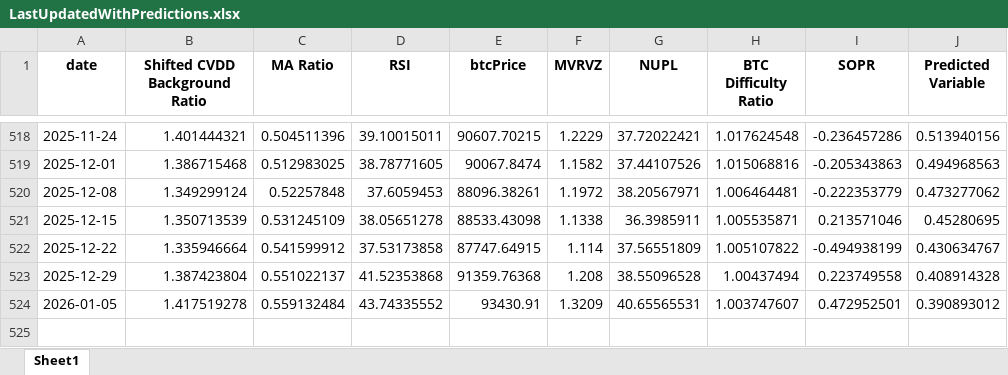
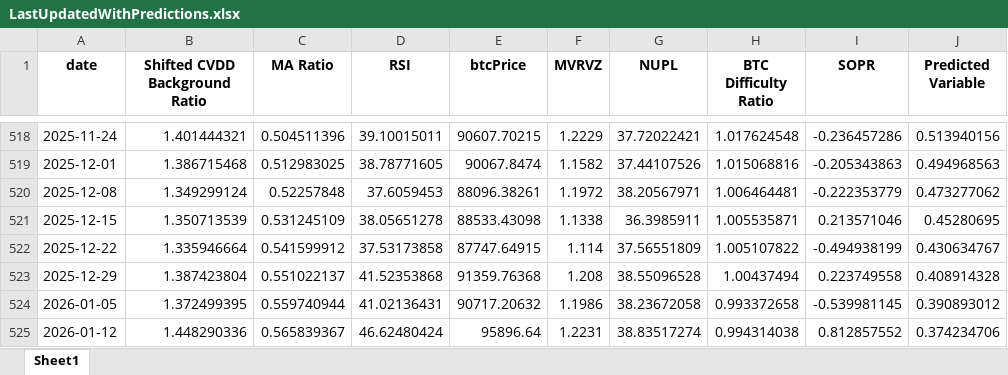
Before and after one commit to BenjiFaccin/eclipsev2, an Excel workbook: static/assets/LastUpdatedWithPredictions.xlsx, sheet Sheet1, drawn as a sheet; only a part is shown, gaps mark what is left out; values as stored, in another font and other column widths than the file's, no borders; the diff names each change by its address in the sheet, - before the commit and + after, or states it on an @@ line.

Commit message:
Mise à jour automatique des fichiers Eclipse Replication

```diff
--- a/static/assets/LastUpdatedWithPredictions.xlsx (sheet Sheet1)
+++ b/static/assets/LastUpdatedWithPredictions.xlsx (sheet Sheet1)
-B524 (Shifted CVDD Background Ratio): 1.417519278
+B524 (Shifted CVDD Background Ratio): 1.372499395
-C524 (MA Ratio): 0.559132484
+C524 (MA Ratio): 0.559740944
-D524 (RSI): 43.74335552
+D524 (RSI): 41.02136431
-E524 (btcPrice): 93430.91
+E524 (btcPrice): 90717.20632
-F524 (MVRVZ): 1.3209
+F524 (MVRVZ): 1.1986
-G524 (NUPL): 40.65565531
+G524 (NUPL): 38.23672058
-H524 (BTC Difficulty Ratio): 1.003747607
+H524 (BTC Difficulty Ratio): 0.993372658
-I524 (SOPR): 0.472952501
+I524 (SOPR): -0.539981145
+row 525: 2026-01-12 | 1.448290336 | 0.565839367 | 46.62480424 | 95896.64 | 1.2231 | 38.83517274 | 0.994314038 | 0.812857552 | 0.374234706
```
